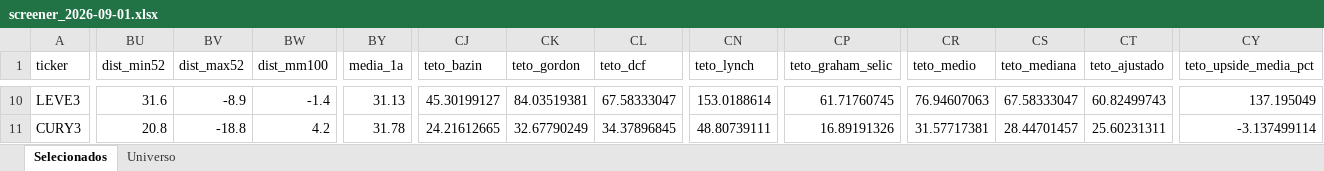
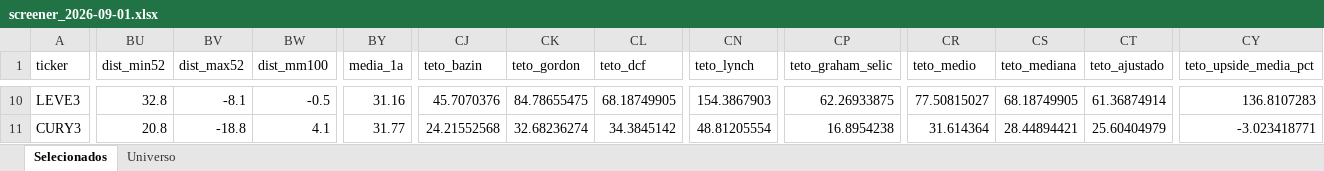
Before and after one commit to henriquebdasilva/screener-b3, an Excel workbook: reports/screener_2026-09-01.xlsx, sheet Selecionados, drawn as a sheet; only a part is shown, gaps mark what is left out; values as stored, in another font and other column widths than the file's, no borders; the diff covers the shown part only; the diff names each change by its address in the sheet, - before the commit and + after, or states it on an @@ line.

```diff
--- a/reports/screener_2026-09-01.xlsx (sheet Selecionados)
+++ b/reports/screener_2026-09-01.xlsx (sheet Selecionados)
-BU10 (dist_min52): 31.6
+BU10 (dist_min52): 32.8
-BV10 (dist_max52): -8.9
+BV10 (dist_max52): -8.1
-BW10 (dist_mm100): -1.4
+BW10 (dist_mm100): -0.5
-BY10 (media_1a): 31.13
+BY10 (media_1a): 31.16
-CJ10 (teto_bazin): 45.30199127
+CJ10 (teto_bazin): 45.7070376
-CK10 (teto_gordon): 84.03519381
+CK10 (teto_gordon): 84.78655475
-CL10 (teto_dcf): 67.58333047
+CL10 (teto_dcf): 68.18749905
-CN10 (teto_lynch): 153.0188614
+CN10 (teto_lynch): 154.3867903
-CP10 (teto_graham_selic): 61.71760745
+CP10 (teto_graham_selic): 62.26933875
-CR10 (teto_medio): 76.94607063
+CR10 (teto_medio): 77.50815027
-CS10 (teto_mediana): 67.58333047
+CS10 (teto_mediana): 68.18749905
-CT10 (teto_ajustado): 60.82499743
+CT10 (teto_ajustado): 61.36874914
-CY10 (teto_upside_media_pct): 137.195049
+CY10 (teto_upside_media_pct): 136.8107283
-BW11 (dist_mm100): 4.2
+BW11 (dist_mm100): 4.1
-BY11 (media_1a): 31.78
+BY11 (media_1a): 31.77
-CJ11 (teto_bazin): 24.21612665
+CJ11 (teto_bazin): 24.21552568
-CK11 (teto_gordon): 32.67790249
+CK11 (teto_gordon): 32.68236274
-CL11 (teto_dcf): 34.37896845
+CL11 (teto_dcf): 34.3845142
-CN11 (teto_lynch): 48.80739111
+CN11 (teto_lynch): 48.81205554
-CP11 (teto_graham_selic): 16.89191326
+CP11 (teto_graham_selic): 16.8954238
-CR11 (teto_medio): 31.57717381
+CR11 (teto_medio): 31.614364
-CS11 (teto_mediana): 28.44701457
+CS11 (teto_mediana): 28.44894421
-CT11 (teto_ajustado): 25.60231311
+CT11 (teto_ajustado): 25.60404979
-CY11 (teto_upside_media_pct): -3.137499114
+CY11 (teto_upside_media_pct): -3.023418771
```
Also changed, not shown: 733 edited cells elsewhere in this sheet, sheet Universo, 7 other files.
